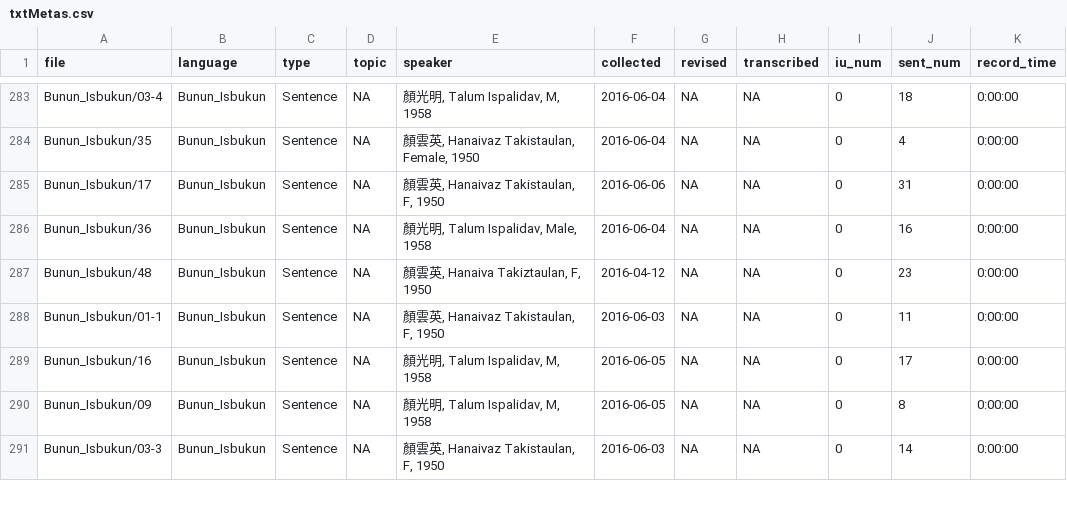
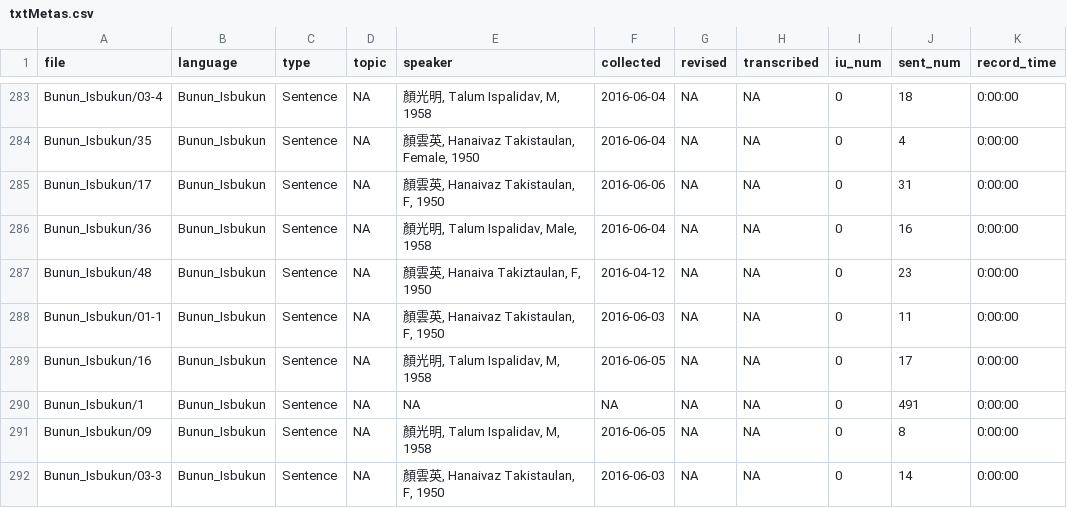
Before and after one commit to liao961120/glossParser, a CSV file: meta/txtMetas.csv, drawn as a sheet; only a part is shown, gaps mark what is left out; the diff names each change by its address in the sheet, - before the commit and + after, or states it on an @@ line.

```diff
--- a/meta/txtMetas.csv
+++ b/meta/txtMetas.csv
+row 290: Bunun_Isbukun/1 | Bunun_Isbukun | Sentence | NA | NA | NA | NA | NA | 0 | 491 | 0:00:00
```
Also changed, not shown: meta/langMetas.csv, 17 other files.
